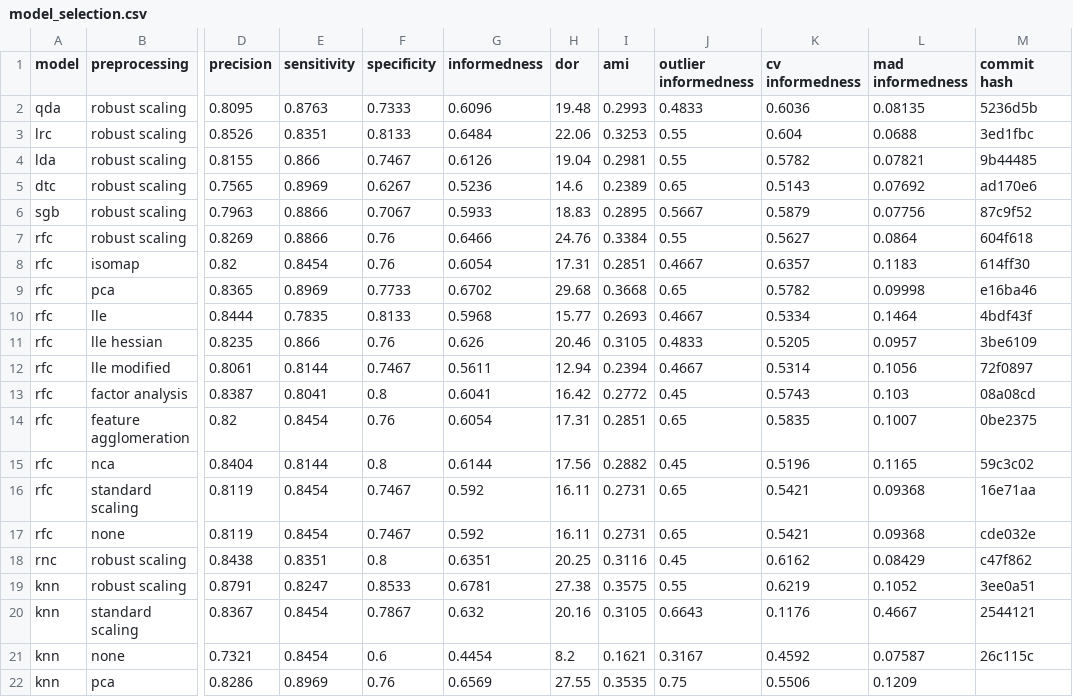
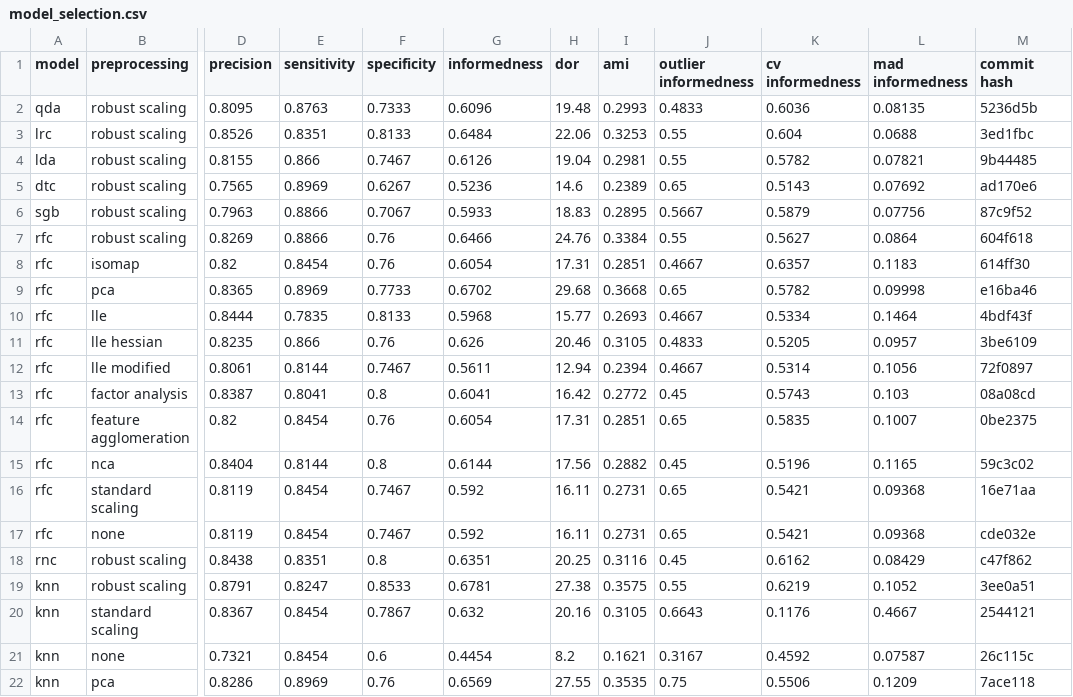
Before and after one commit to jerradmgenson/qdaim-proto, a CSV file: data/model_selection.csv, drawn as a sheet; only a part is shown, gaps mark what is left out; the diff names each change by its address in the sheet, - before the commit and + after, or states it on an @@ line.

```diff
--- a/data/model_selection.csv
+++ b/data/model_selection.csv
-M22 (commit hash): (empty)
+M22 (commit hash): 7ace118
```
Also changed, not shown: 2 other files.
